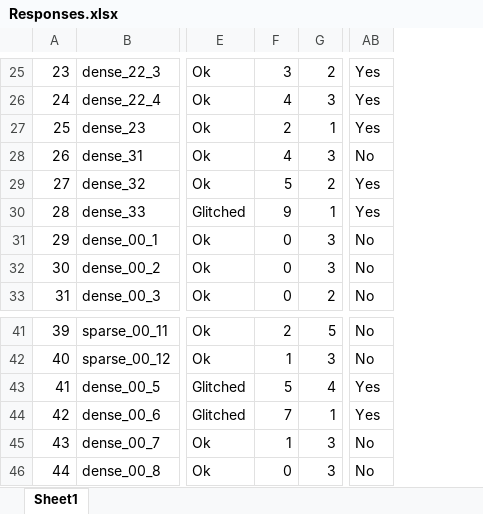
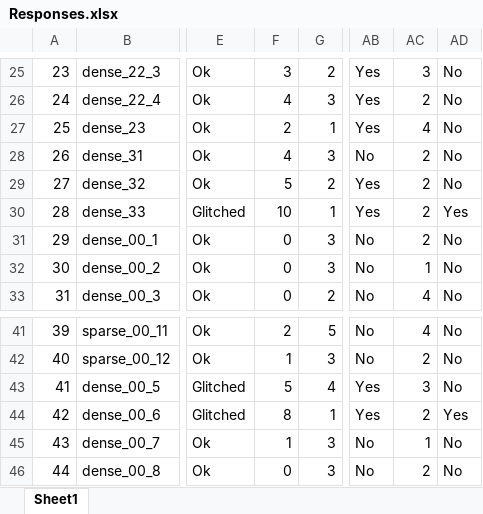
Before and after one commit to Karutshi/Kex, an Excel workbook: Responses.xlsx, sheet Sheet1, drawn as a sheet; only a part is shown, gaps mark what is left out; values as stored, in another font and other column widths than the file's, no borders; conditional formats not drawn; the diff covers the shown part only; the diff names each change by its address in the sheet, - before the commit and + after, or states it on an @@ line.

```diff
--- a/Responses.xlsx (sheet Sheet1)
+++ b/Responses.xlsx (sheet Sheet1)
+column AC, rows 25-33: 3 | 2 | 4 | 2 | 2 | 2 | 2 | 1 | 4; rows 41-46: 4 | 2 | 3 | 2 | 1 | 2
+column AD, rows 25-33: No | No | No | No | No | Yes | No | No | No; rows 41-46: No | No | No | Yes | No | No
-F30: 9
+F30: 10
-F44: 7
+F44: 8
```
Also changed, not shown: 14 edited cells elsewhere in this sheet.
